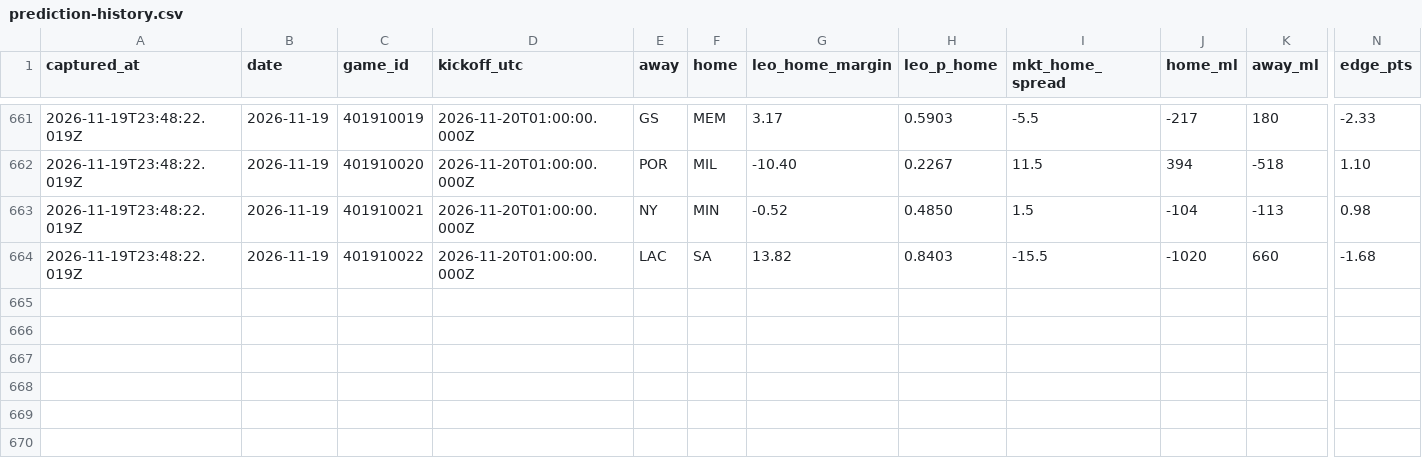
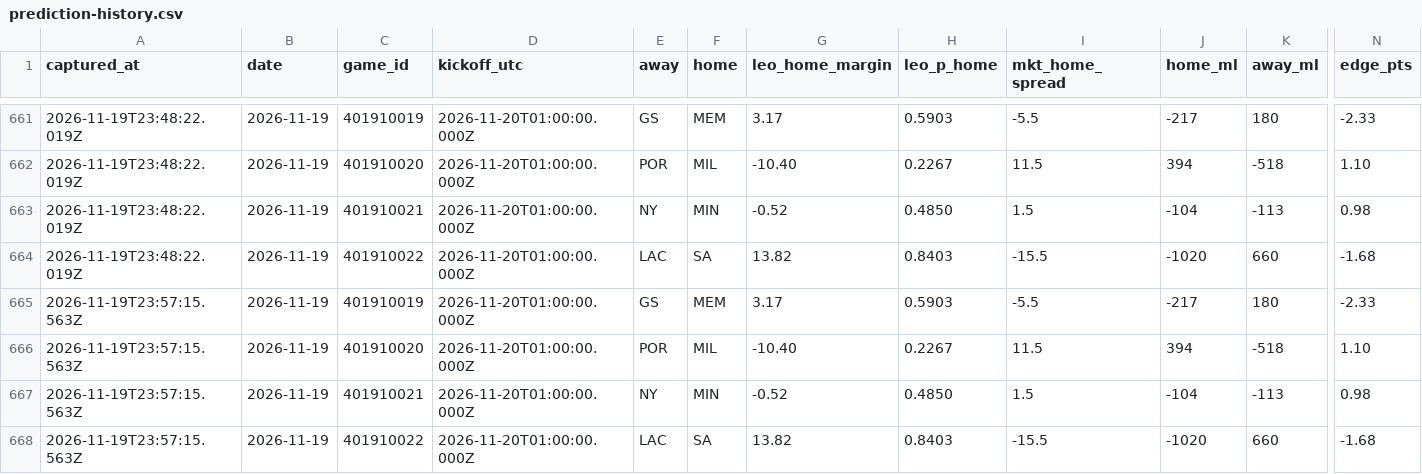
Before and after one commit to flychico/lydiaslab, a CSV file: data/nba/prediction-history.csv, drawn as a sheet; only a part is shown, gaps mark what is left out; rows hold the shown columns only; the diff names each change by its address in the sheet, - before the commit and + after, or states it on an @@ line.

```diff
--- a/data/nba/prediction-history.csv
+++ b/data/nba/prediction-history.csv
+row 665: 2026-11-19T23:57:15.563Z | 2026-11-19 | 401910019 | 2026-11-20T01:00:00.000Z | GS | MEM | 3.17 | 0.5903 | -5.5 | -217 | 180 | -2.33
+row 666: 2026-11-19T23:57:15.563Z | 2026-11-19 | 401910020 | 2026-11-20T01:00:00.000Z | POR | MIL | -10.40 | 0.2267 | 11.5 | 394 | -518 | 1.10
+row 667: 2026-11-19T23:57:15.563Z | 2026-11-19 | 401910021 | 2026-11-20T01:00:00.000Z | NY | MIN | -0.52 | 0.4850 | 1.5 | -104 | -113 | 0.98
+row 668: 2026-11-19T23:57:15.563Z | 2026-11-19 | 401910022 | 2026-11-20T01:00:00.000Z | LAC | SA | 13.82 | 0.8403 | -15.5 | -1020 | 660 | -1.68
```
Also changed, not shown: 9 other files.
